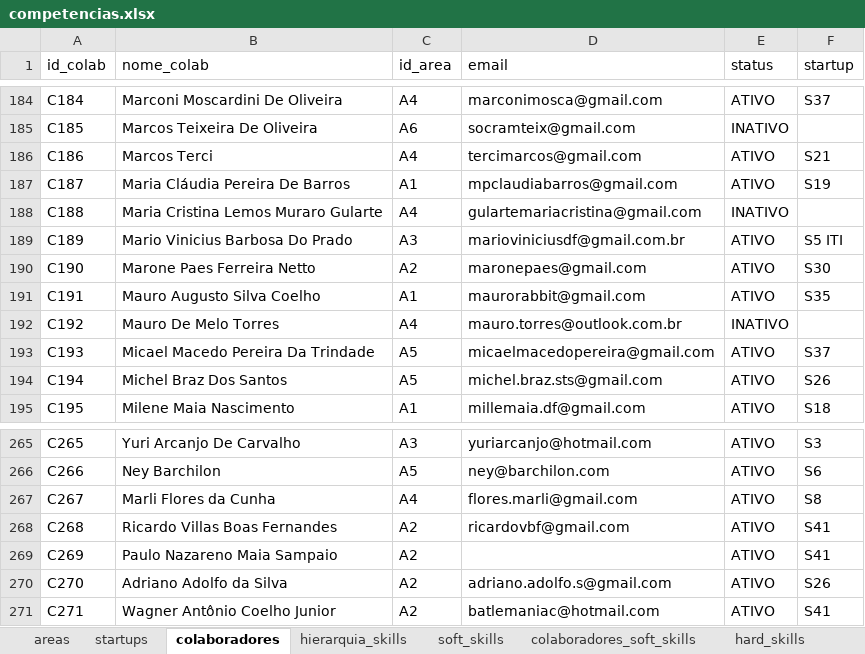
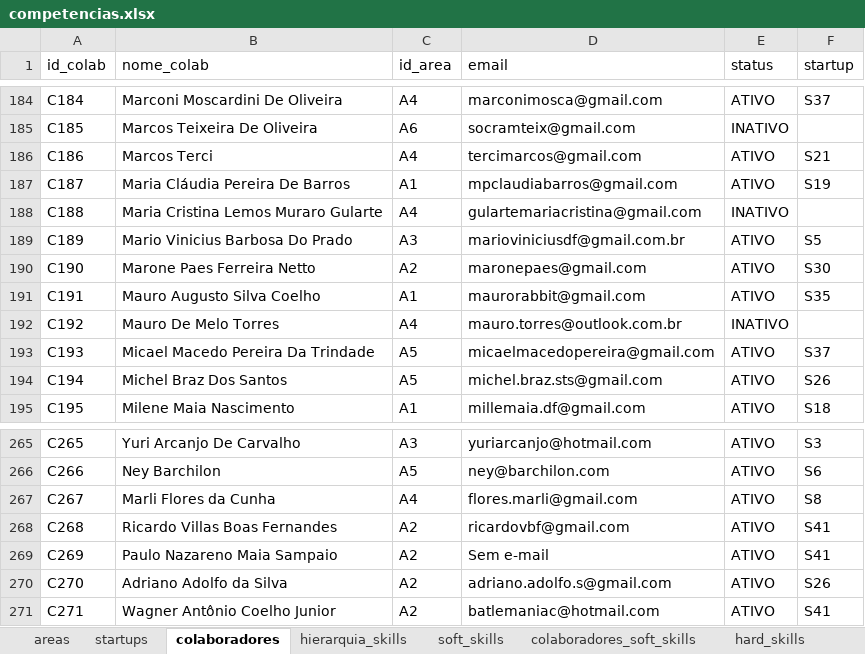
Before and after one commit to Matheus456/competencias_cgpe, an Excel workbook: arquivo_excel/competencias.xlsx, sheet colaboradores, drawn as a sheet; only a part is shown, gaps mark what is left out; values as stored, in another font and other column widths than the file's, no borders; the diff names each change by its address in the sheet, - before the commit and + after, or states it on an @@ line.

```diff
--- a/arquivo_excel/competencias.xlsx (sheet colaboradores)
+++ b/arquivo_excel/competencias.xlsx (sheet colaboradores)
-F189 (startup): S5 ITI
+F189 (startup): S5
-D269 (email): (empty)
+D269 (email): Sem e-mail
```
Also changed, not shown: sheet colaboradores_hard_skills, sheet startups, sheet colaboradores_soft_skills.
